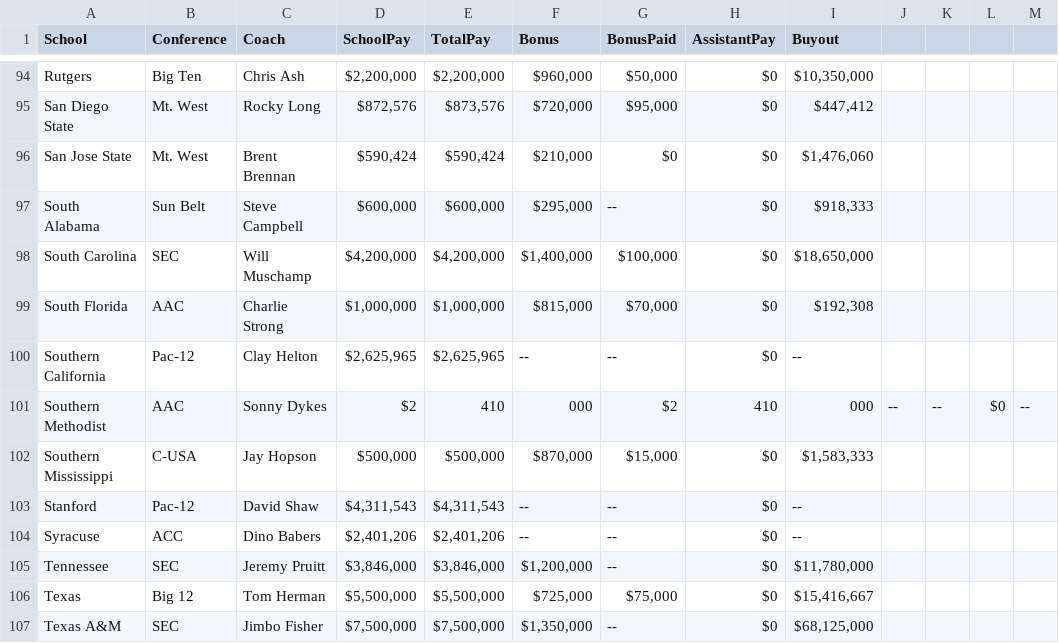
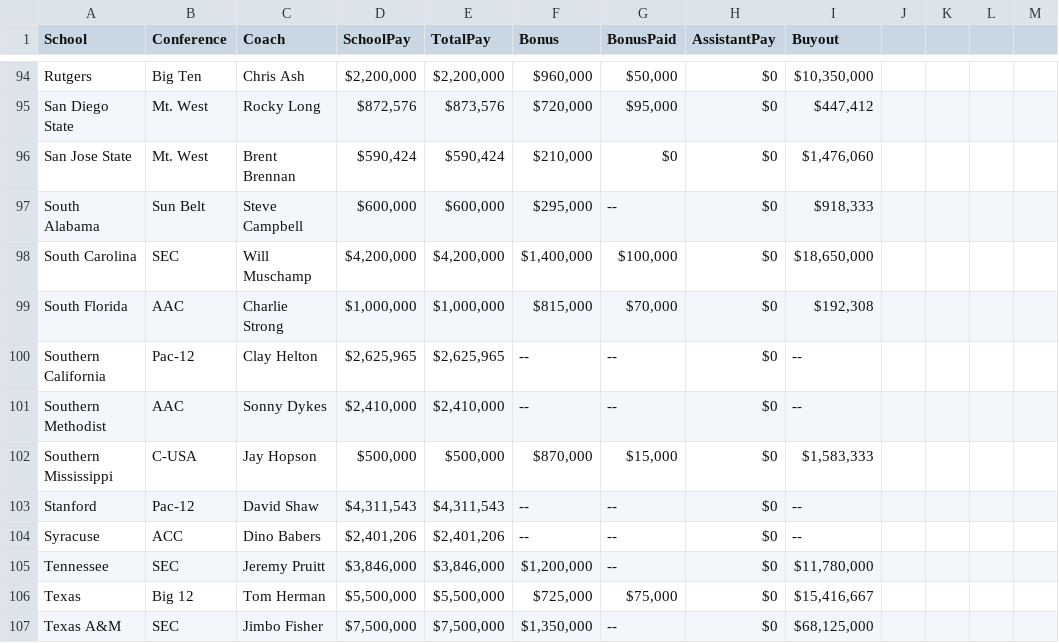
Before and after one commit to bchap90210/bchap90210, a CSV file: Coaches9.csv, drawn as a sheet; only a part is shown, gaps mark what is left out.

Commit message:
Update Coaches9.csv

```diff
--- a/Coaches9.csv
+++ b/Coaches9.csv
@@ -100,3 +100,3 @@ South Florida,AAC,Charlie Strong,"$1,000,000 ","$1,000,000 ","$815,000 ","$70,00
 Southern California,Pac-12,Clay Helton,"$2,625,965 ","$2,625,965 ",--,--,$0 ,--
-Southern Methodist,AAC,Sonny Dykes,$2,410,000,$2,410,000,--,--,$0 ,--
+Southern Methodist,AAC,Sonny Dykes,"$2,410,000","$2,410,000",--,--,$0 ,--
 Southern Mississippi,C-USA,Jay Hopson,"$500,000 ","$500,000 ","$870,000 ","$15,000 ",$0 ,"$1,583,333 "
```
